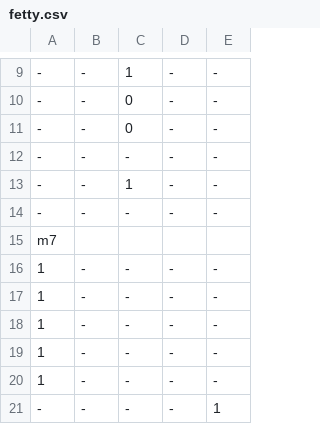
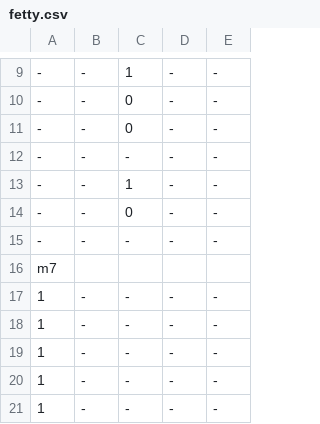
Before and after one commit to mjlancaster/Piano, a CSV file: fetty.csv, drawn as a sheet; only a part is shown, gaps mark what is left out; the shorter side is filled out with more unchanged rows; the diff names each change by its address in the sheet, - before the commit and + after, or states it on an @@ line.

Commit message:
changed fetty

```diff
--- a/fetty.csv
+++ b/fetty.csv
+row 14: - | - | 0 | - | -
```
